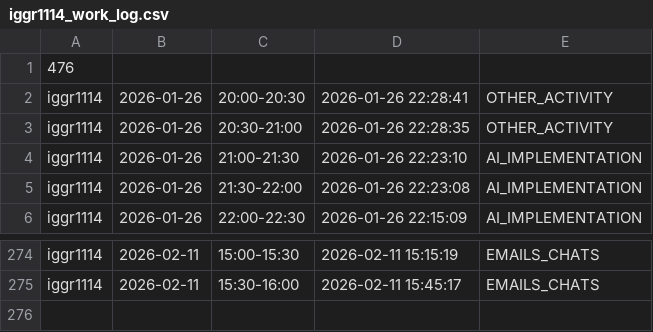
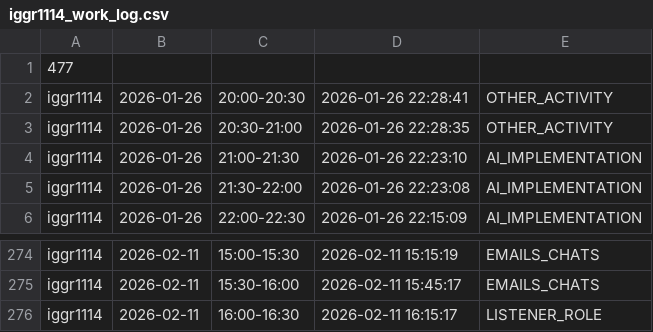
Before and after one commit to ShishalovMV/task-tracker-data, a CSV file: iggr1114_work_log.csv, drawn as a sheet; only a part is shown, gaps mark what is left out.

Commit message:
Update iggr1114_work_log.csv (version 477)

```diff
--- a/iggr1114_work_log.csv
+++ b/iggr1114_work_log.csv
@@ -1,2 +1,2 @@
-476
+477
 iggr1114|2026-01-26|20:00-20:30|2026-01-26 22:28:41|OTHER_ACTIVITY
@@ -275 +275,2 @@ iggr1114|2026-02-11|15:00-15:30|2026-02-11 15:15:19|EMAILS_CHATS
 iggr1114|2026-02-11|15:30-16:00|2026-02-11 15:45:17|EMAILS_CHATS
+iggr1114|2026-02-11|16:00-16:30|2026-02-11 16:15:17|LISTENER_ROLE
```
